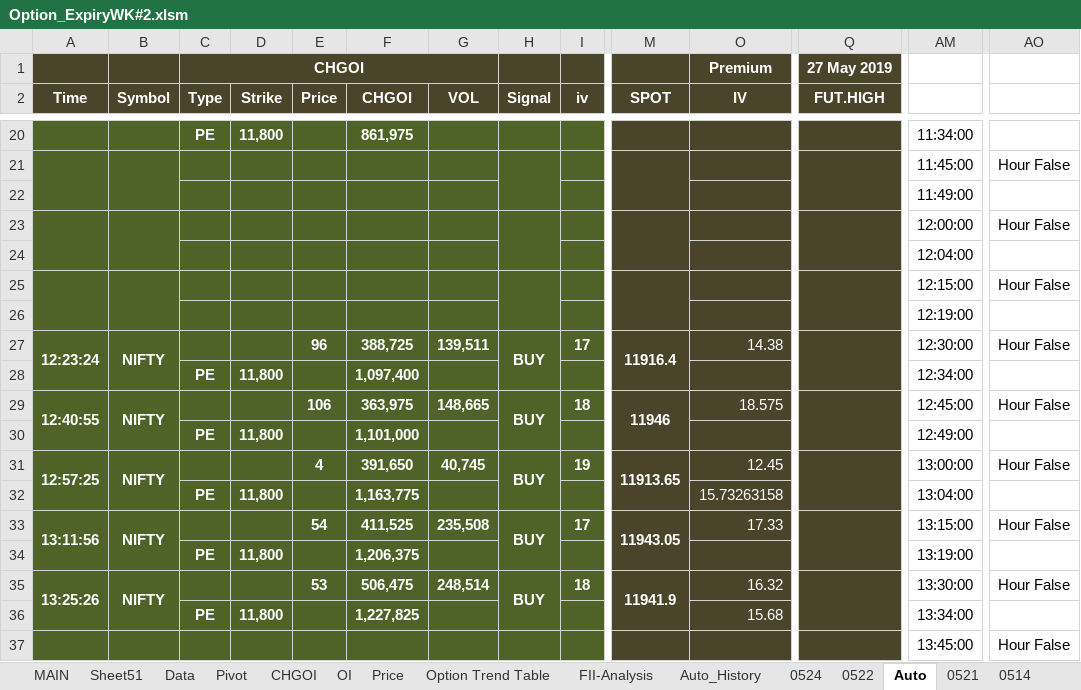
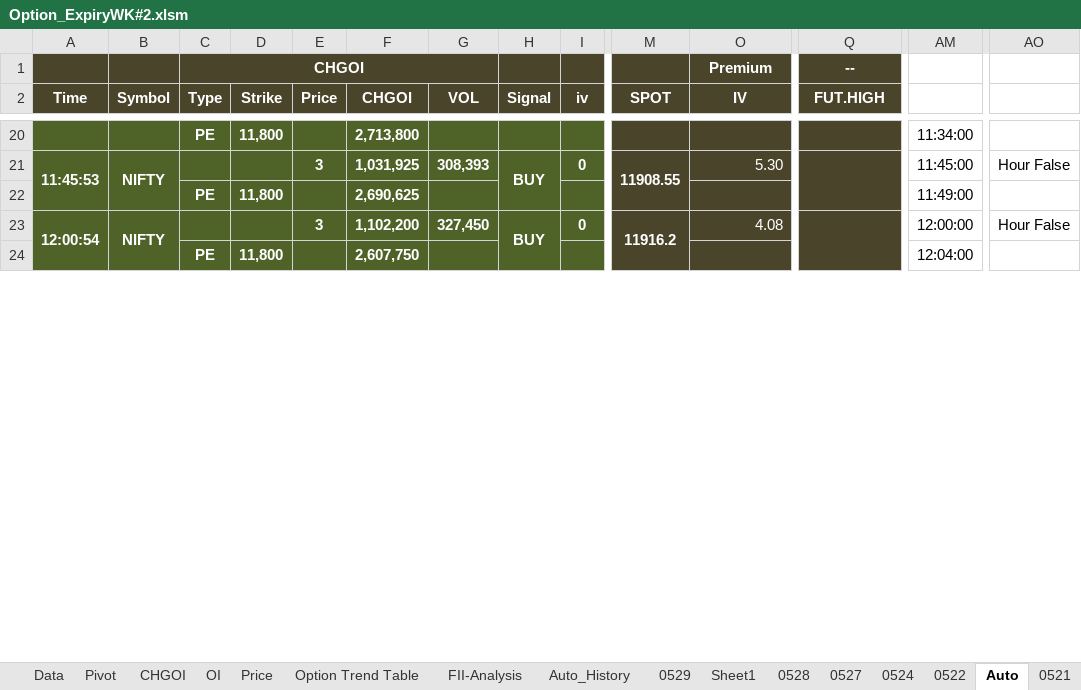
Before and after one commit to jaideep101/StocksExcels, an Excel workbook: Option_ExpiryWK#2.xlsm, sheet Auto, drawn as a sheet; only a part is shown, gaps mark what is left out; values as stored, in another font and other column widths than the file's, no borders; removed rows and columns are numbered as before the commit, all else as after; rows hold the shown columns only; the diff covers the shown part only; the diff names each change by its address in the sheet, - before the commit and + after, or states it on an @@ line.

```diff
--- a/Option_ExpiryWK#2.xlsm (sheet Auto)
+++ b/Option_ExpiryWK#2.xlsm (sheet Auto)
+sheet tab: 0529
+sheet tab: Sheet1
+sheet tab: 0528
+sheet tab: 0527
-Q1 (FUT.HIGH): 27 May 2019
+Q1 (FUT.HIGH): --
-F20 (CHGOI): 861,975
+F20 (CHGOI): 2,713,800
-row 21:  |  |  |  |  |  |  |  |  |  |  |  | 11:45:00 | Hour False
-row 22:  |  |  |  |  |  |  |  |  |  |  |  | 11:49:00
-row 23:  |  |  |  |  |  |  |  |  |  |  |  | 12:00:00 | Hour False
-row 24:  |  |  |  |  |  |  |  |  |  |  |  | 12:04:00
-row 25:  |  |  |  |  |  |  |  |  |  |  |  | 12:15:00 | Hour False
-row 26:  |  |  |  |  |  |  |  |  |  |  |  | 12:19:00
-row 27: 12:23:24 | NIFTY |  |  | 96 | 388,725 | 139,511 | BUY | 17 | 11916.4 | 14.38 |  | 12:30:00 | Hour False
+row 21: 11:45:53 | NIFTY |  |  | 3 | 1,031,925 | 308,393 | BUY | 0 | 11908.55 | 5.30 |  | 11:45:00 | Hour False
-F22 (CHGOI): 1,097,400
+F22 (CHGOI): 2,690,625
-AM22: 12:34:00
+AM22: 11:49:00
-row 29: 12:40:55 | NIFTY |  |  | 106 | 363,975 | 148,665 | BUY | 18 | 11946 | 18.575 |  | 12:45:00 | Hour False
+row 23: 12:00:54 | NIFTY |  |  | 3 | 1,102,200 | 327,450 | BUY | 0 | 11916.2 | 4.08 |  | 12:00:00 | Hour False
-F24 (CHGOI): 1,101,000
+F24 (CHGOI): 2,607,750
-AM24: 12:49:00
+AM24: 12:04:00
-row 31: 12:57:25 | NIFTY |  |  | 4 | 391,650 | 40,745 | BUY | 19 | 11913.65 | 12.45 |  | 13:00:00 | Hour False
-row 32:  |  | PE | 11,800 |  | 1,163,775 |  |  |  |  | 15.73263158 |  | 13:04:00
-row 33: 13:11:56 | NIFTY |  |  | 54 | 411,525 | 235,508 | BUY | 17 | 11943.05 | 17.33 |  | 13:15:00 | Hour False
-row 34:  |  | PE | 11,800 |  | 1,206,375 |  |  |  |  |  |  | 13:19:00
-row 35: 13:25:26 | NIFTY |  |  | 53 | 506,475 | 248,514 | BUY | 18 | 11941.9 | 16.32 |  | 13:30:00 | Hour False
-row 36:  |  | PE | 11,800 |  | 1,227,825 |  |  |  |  | 15.68 |  | 13:34:00
-row 37:  |  |  |  |  |  |  |  |  |  |  |  | 13:45:00 | Hour False
```
Also changed, not shown: 37 added rows, 24 removed rows and 12 edited cells elsewhere in this sheet, sheet Data, sheet Sheet51, sheet MAIN, sheet Auto_History, sheet Option Trend Table, sheet CHGOI, 3 more sheets, formulas that keep their value, hidden cells, charts or pictures.
